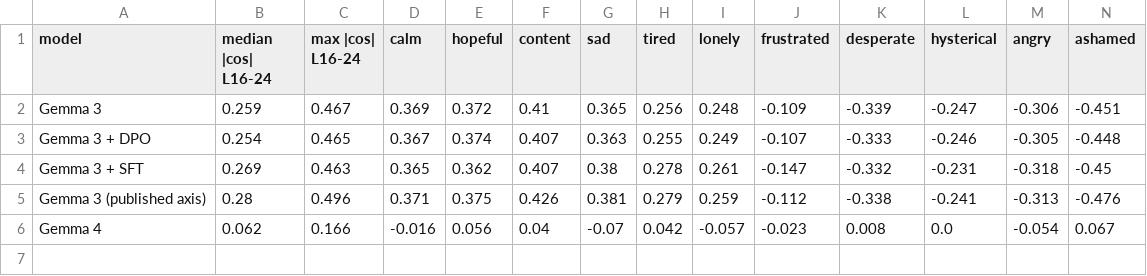
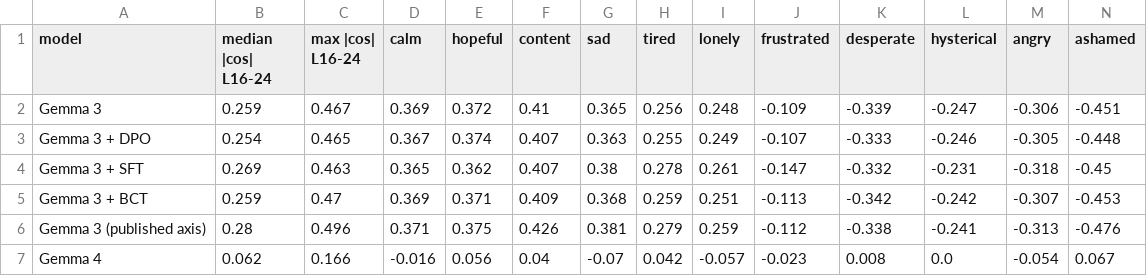
Before and after one commit to timf34/emotion-concepts, a CSV file: results/analysis/organisms/entanglement.csv, drawn as a sheet; only a part is shown; rows hold the shown columns only; the diff names each change by its address in the sheet, - before the commit and + after, or states it on an @@ line.

```diff
--- a/results/analysis/organisms/entanglement.csv
+++ b/results/analysis/organisms/entanglement.csv
+row 5: Gemma 3 + BCT | 0.259 | 0.47 | 0.369 | 0.371 | 0.409 | 0.368 | 0.259 | 0.251 | -0.113 | -0.342 | -0.242 | -0.307 | -0.453
```
Also changed, not shown: results/analysis/organisms/behaviour.csv, 5 other files.
